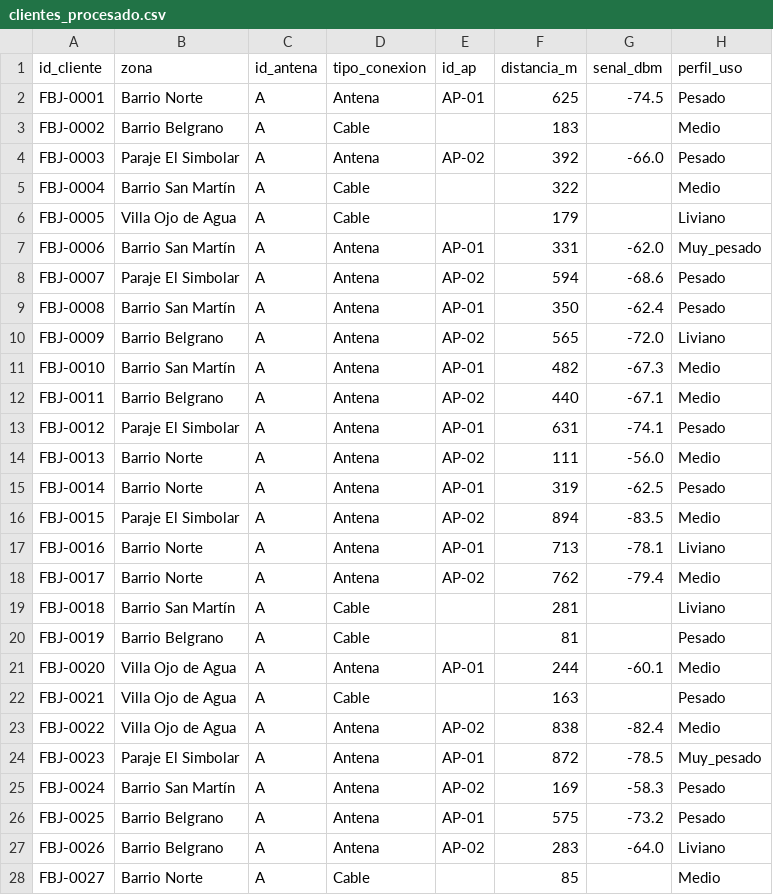
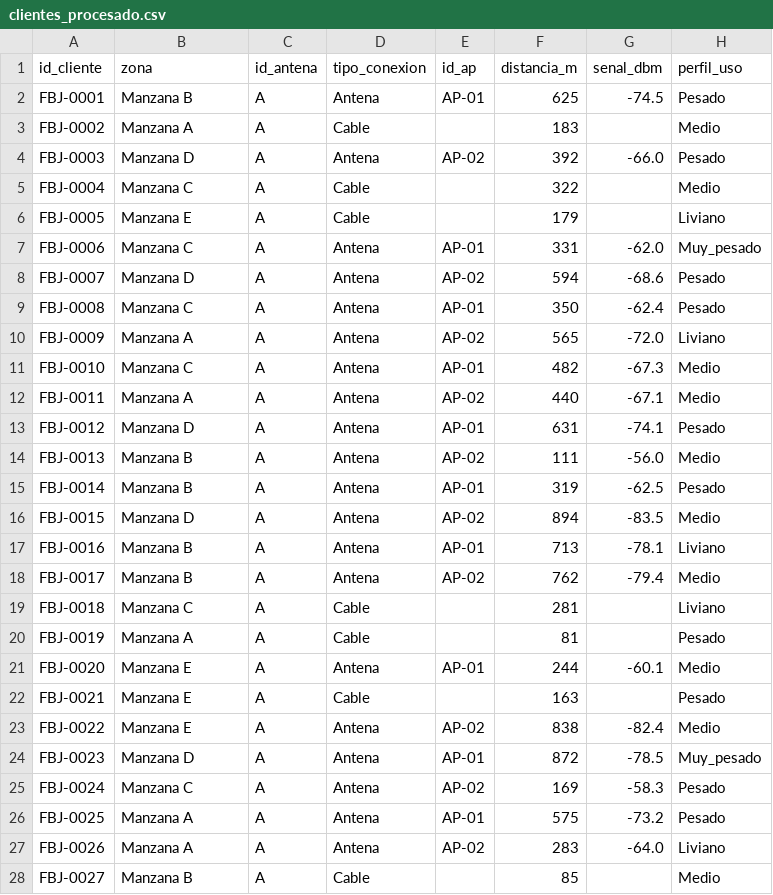
Before and after one commit to Jav-mol/Practica-Profesionalizante, a CSV file: data/clientes_procesado.csv, drawn as a sheet; only a part is shown; the diff covers the shown part only; the diff names each change by its address in the sheet, - before the commit and + after, or states it on an @@ line.

Commit message:
Zonas renombradas a Manzana A-E en la cartera
La entidad tiene cobertura unicamente en el Barrio Portal del Norte y sus inmediaciones:
los nombres de barrio eran una denominacion inventada que no corresponde a la cobertura real.
La zona pasa a identificarse con el nombre interno del area de cobertura (Manzana A a E).

Cambio de etiqueta, verificado: mediciones_procesado.csv intacto (mismo hash) y en el padron
solo cambio la columna zona; ningun valor, ninguna fila y ninguna metrica del modelo se movio.

Ademas: la columna 'clientes' de la tabla de zonas pasa a 'clientes con mediciones', porque
cuenta los 52 clientes con registros y no los 60 del padron.

```diff
--- a/data/clientes_procesado.csv
+++ b/data/clientes_procesado.csv
-B2 (zona): Barrio Norte
+B2 (zona): Manzana B
-B3 (zona): Barrio Belgrano
+B3 (zona): Manzana A
-B4 (zona): Paraje El Simbolar
+B4 (zona): Manzana D
-B5 (zona): Barrio San Martín
+B5 (zona): Manzana C
-B6 (zona): Villa Ojo de Agua
+B6 (zona): Manzana E
-B7 (zona): Barrio San Martín
+B7 (zona): Manzana C
-B8 (zona): Paraje El Simbolar
+B8 (zona): Manzana D
-B9 (zona): Barrio San Martín
+B9 (zona): Manzana C
-B10 (zona): Barrio Belgrano
+B10 (zona): Manzana A
-B11 (zona): Barrio San Martín
+B11 (zona): Manzana C
-B12 (zona): Barrio Belgrano
+B12 (zona): Manzana A
-B13 (zona): Paraje El Simbolar
+B13 (zona): Manzana D
-B14:B15 (zona): Barrio Norte
+B14:B15 (zona): Manzana B
-B16 (zona): Paraje El Simbolar
+B16 (zona): Manzana D
-B17:B18 (zona): Barrio Norte
+B17:B18 (zona): Manzana B
-B19 (zona): Barrio San Martín
+B19 (zona): Manzana C
-B20 (zona): Barrio Belgrano
+B20 (zona): Manzana A
-B21:B23 (zona): Villa Ojo de Agua
+B21:B23 (zona): Manzana E
-B24 (zona): Paraje El Simbolar
+B24 (zona): Manzana D
-B25 (zona): Barrio San Martín
+B25 (zona): Manzana C
-B26:B27 (zona): Barrio Belgrano
+B26:B27 (zona): Manzana A
-B28 (zona): Barrio Norte
+B28 (zona): Manzana B
```
Also changed, not shown: 33 edited cells elsewhere in this file, 1 other file.
